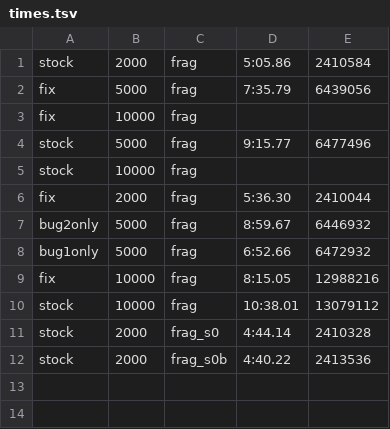
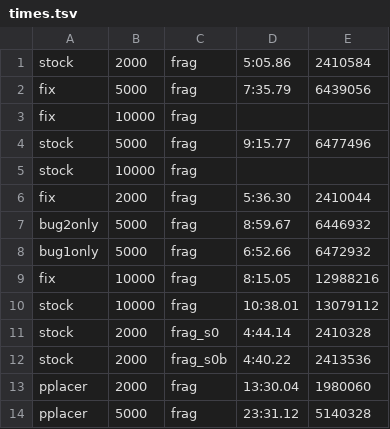
Before and after one commit to evanlin23/scratch, a TSV file: cs581/epangdown/results/nt78/times.tsv, drawn as a sheet; the diff names each change by its address in the sheet, - before the commit and + after, or states it on an @@ line.

Commit message:
epangdown: whole-tree EPA-ng (Exp. 5 analogue) on nt78 10K and RNASim 8K; BSCAMPP(p) vs BSCAMPP(e)

```diff
--- a/cs581/epangdown/results/nt78/times.tsv
+++ b/cs581/epangdown/results/nt78/times.tsv
+row 13: pplacer | 2000 | frag | 13:30.04 | 1980060
+row 14: pplacer | 5000 | frag | 23:31.12 | 5140328
```
Also changed, not shown: 8 other files.
